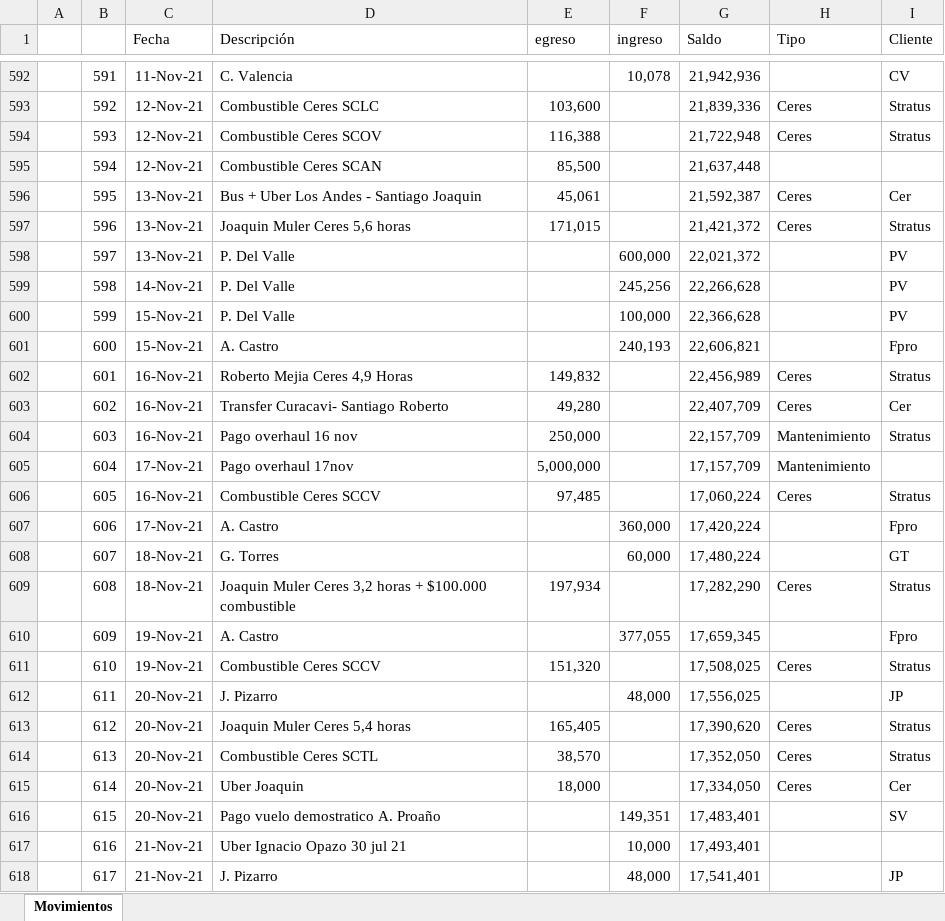
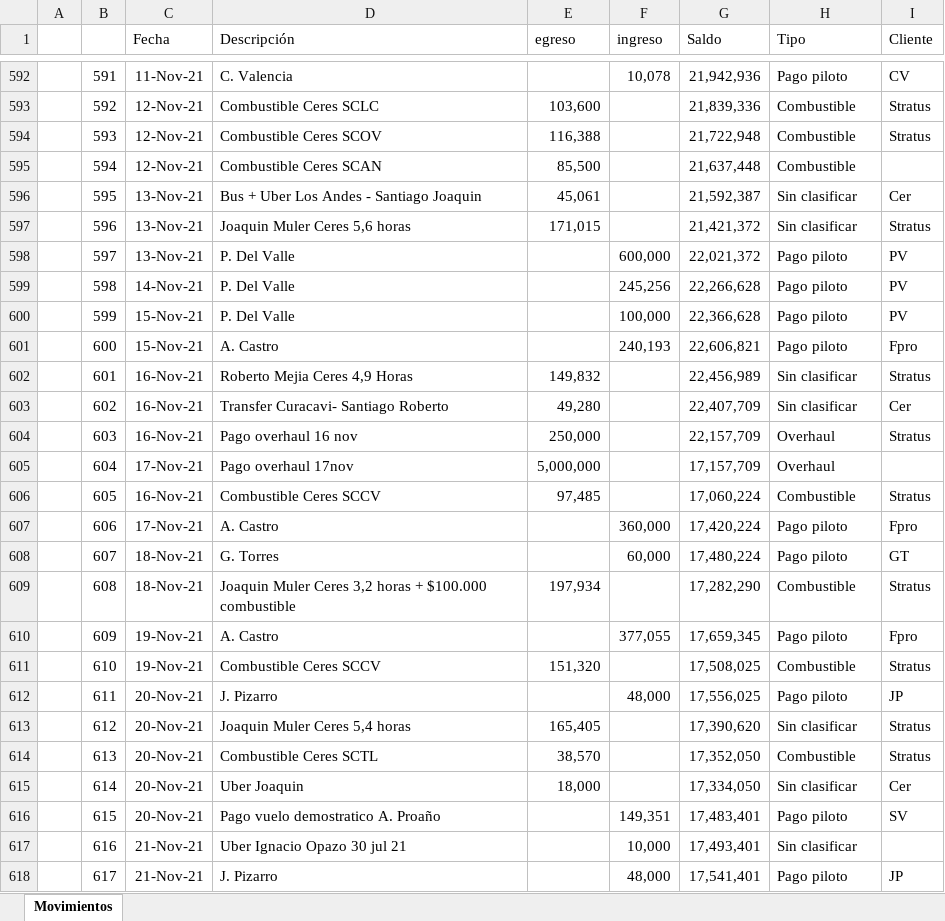
Before and after one commit to santvaras92-crypto/flight-log-system, an Excel workbook: Cuenta banco/Movimientos.xlsx, sheet Movimientos, drawn as a sheet; only a part is shown, gaps mark what is left out; values as stored, in another font and other column widths than the file's, no borders; the diff covers the shown part only; the diff names each change by its address in the sheet, - before the commit and + after, or states it on an @@ line.

Commit message:
Classify all 1925 Movimientos rows into 11 tipo categories
- Pago piloto (728): pilot deposits with client codes
- Combustible (353): fuel purchases + pilot fuel reimbursements
- Sin clasificar (306): Ceres/Aerotrust/Stratus legacy operations
- Operacional (132): FlyPro, contadores, transfers, misc
- Inversión (98): Fintual, DAP, Fondo Mutuo provisions
- Mantenimiento (86): Rev 100hrs, mechanics, lavado
- Hangar (84): monthly rent
- Repuestos (83): parts, filters, tires, avionics
- Impuesto (24): TOA, patente, IVA
- Seguro (18): insurance premiums
- Overhaul (13): engine/propeller overhaul

Updated tipoColors in DashboardClient to match new 12 categories.
Added classify-movimientos.py script for future reclassification.

```diff
--- a/Cuenta banco/Movimientos.xlsx (sheet Movimientos)
+++ b/Cuenta banco/Movimientos.xlsx (sheet Movimientos)
-H592 (Tipo): (empty)
+H592 (Tipo): Pago piloto
-H593:H594 (Tipo): Ceres
+H593:H594 (Tipo): Combustible
-H595 (Tipo): (empty)
+H595 (Tipo): Combustible
-H596:H597 (Tipo): Ceres
+H596:H597 (Tipo): Sin clasificar
-H598:H601 (Tipo): (empty)
+H598:H601 (Tipo): Pago piloto
-H602:H603 (Tipo): Ceres
+H602:H603 (Tipo): Sin clasificar
-H604:H605 (Tipo): Mantenimiento
+H604:H605 (Tipo): Overhaul
-H606 (Tipo): Ceres
+H606 (Tipo): Combustible
-H607:H608 (Tipo): (empty)
+H607:H608 (Tipo): Pago piloto
-H609 (Tipo): Ceres
+H609 (Tipo): Combustible
-H610 (Tipo): (empty)
+H610 (Tipo): Pago piloto
-H611 (Tipo): Ceres
+H611 (Tipo): Combustible
-H612 (Tipo): (empty)
+H612 (Tipo): Pago piloto
-H613 (Tipo): Ceres
+H613 (Tipo): Sin clasificar
-H614 (Tipo): Ceres
+H614 (Tipo): Combustible
-H615 (Tipo): Ceres
+H615 (Tipo): Sin clasificar
-H616 (Tipo): (empty)
+H616 (Tipo): Pago piloto
-H617 (Tipo): (empty)
+H617 (Tipo): Sin clasificar
-H618 (Tipo): (empty)
+H618 (Tipo): Pago piloto
```
Also changed, not shown: 1651 edited cells elsewhere in this sheet, 2 other files.
